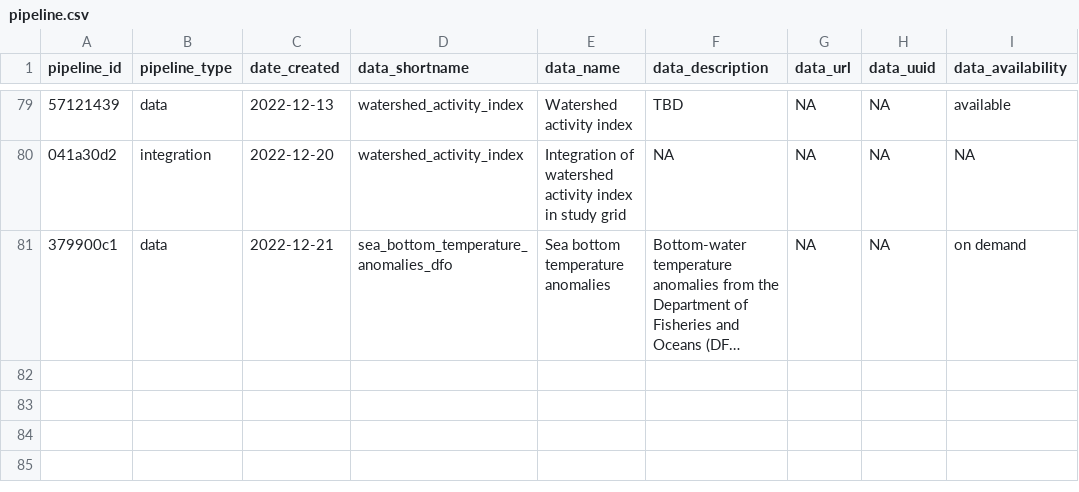
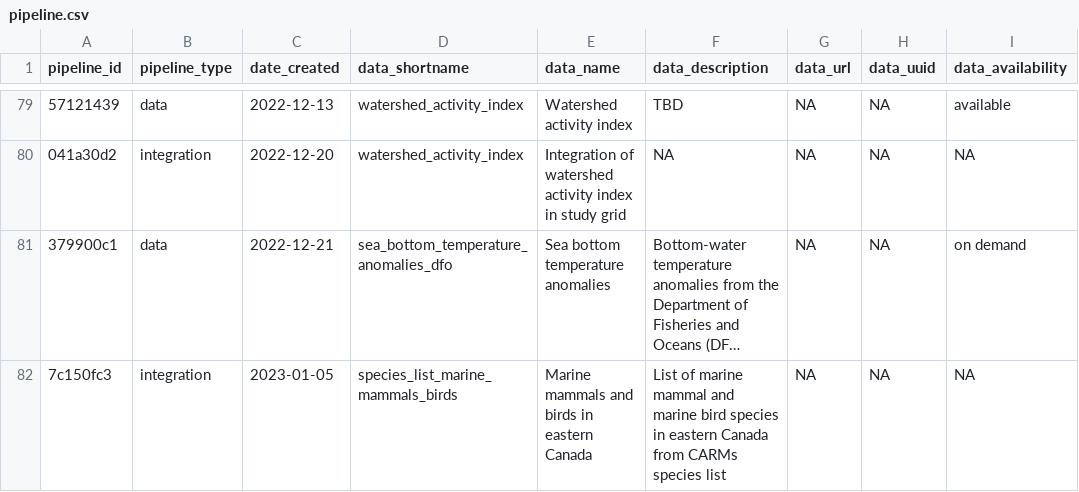
Before and after one commit to Ecosystem-Assessments/pipedat, a CSV file: inst/extdata/pipeline.csv, drawn as a sheet; only a part is shown, gaps mark what is left out; long unchanged cells end in …; the diff names each change by its address in the sheet, - before the commit and + after, or states it on an @@ line.

Commit message:
add marine mammals and birds list

```diff
--- a/inst/extdata/pipeline.csv
+++ b/inst/extdata/pipeline.csv
+row 82: 7c150fc3 | integration | 2023-01-05 | species_list_marine_mammals_birds | Marine mammals and birds in eastern Canada | List of marine mammal and marine bird species in eastern Canada from CARMs species list | NA | NA | NA
```
Also changed, not shown: inst/extdata/data_integration.csv, inst/extdata/files_integrated.csv, 4 other files.
